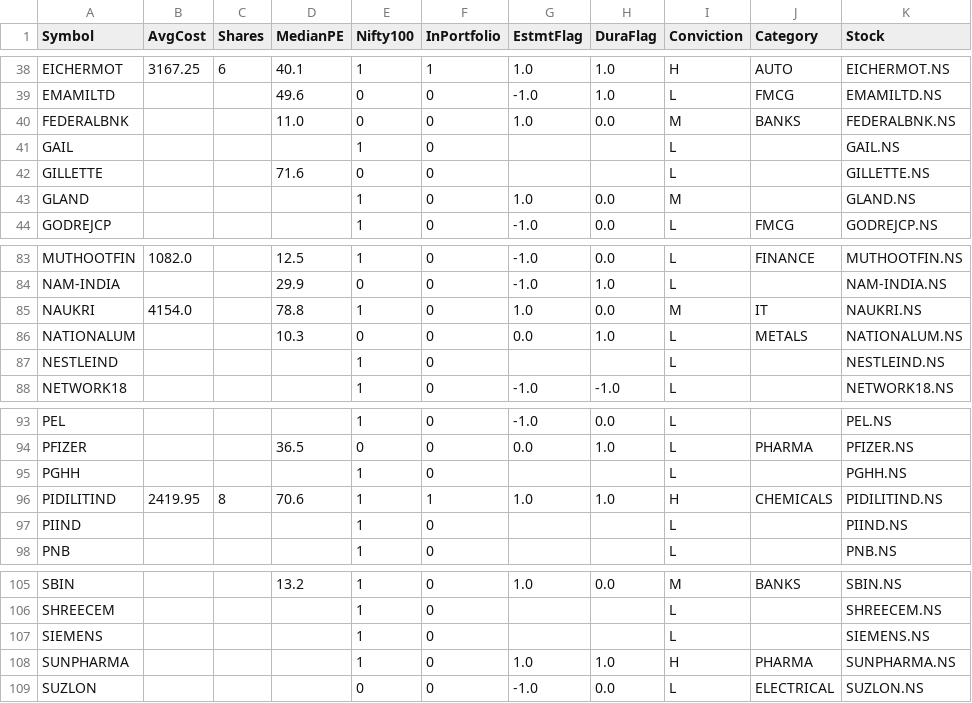
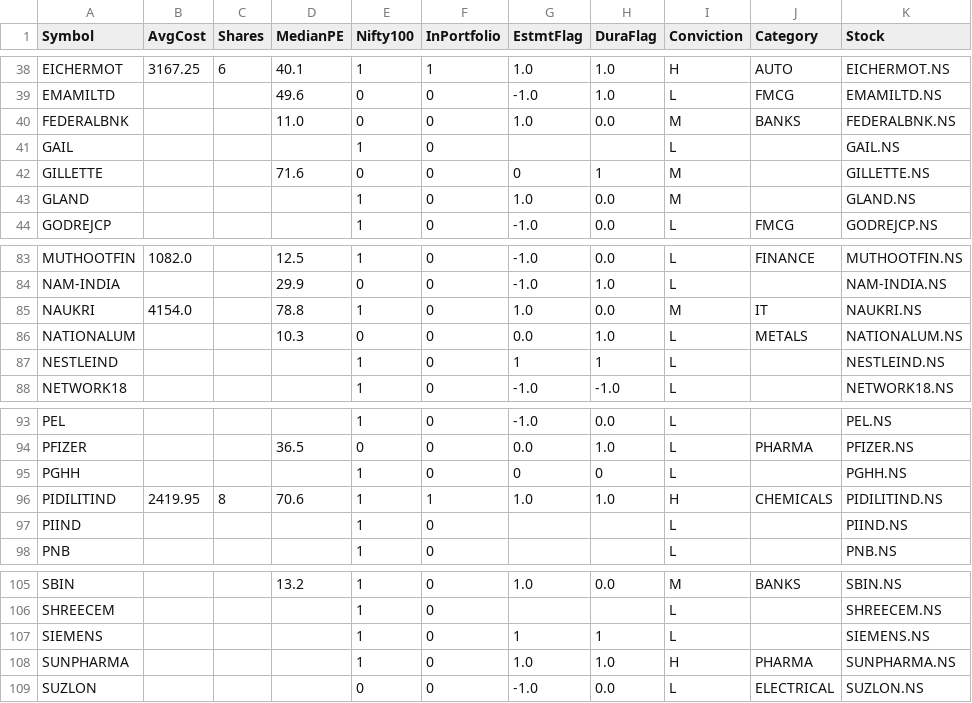
Before and after one commit to ankit-rathi/Data-Science-with-Python, a CSV file: Stock_Analysis/data/Nifty100Scrips.csv, drawn as a sheet; only a part is shown, gaps mark what is left out.

Commit message:
Update Nifty100Scrips.csv

```diff
--- a/Stock_Analysis/data/Nifty100Scrips.csv
+++ b/Stock_Analysis/data/Nifty100Scrips.csv
@@ -41,3 +41,3 @@ FEDERALBNK,,,11.0,0,0,1.0,0.0,M,BANKS,FEDERALBNK.NS
 GAIL,,,,1,0,,,L,,GAIL.NS
-GILLETTE,,,71.6,0,0,,,L,,GILLETTE.NS
+GILLETTE,,,71.6,0,0,0,1,M,,GILLETTE.NS
 GLAND,,,,1,0,1.0,0.0,M,,GLAND.NS
@@ -86,3 +86,3 @@ NAUKRI,4154.0,,78.8,1,0,1.0,0.0,M,IT,NAUKRI.NS
 NATIONALUM,,,10.3,0,0,0.0,1.0,L,METALS,NATIONALUM.NS
-NESTLEIND,,,,1,0,,,L,,NESTLEIND.NS
+NESTLEIND,,,,1,0,1,1,L,,NESTLEIND.NS
 NETWORK18,,,,1,0,-1.0,-1.0,L,,NETWORK18.NS
@@ -94,3 +94,3 @@ PEL,,,,1,0,-1.0,0.0,L,,PEL.NS
 PFIZER,,,36.5,0,0,0.0,1.0,L,PHARMA,PFIZER.NS
-PGHH,,,,1,0,,,L,,PGHH.NS
+PGHH,,,,1,0,0,0,L,,PGHH.NS
 PIDILITIND,2419.95,8,70.6,1,1,1.0,1.0,H,CHEMICALS,PIDILITIND.NS
@@ -106,3 +106,3 @@ SBIN,,,13.2,1,0,1.0,0.0,M,BANKS,SBIN.NS
 SHREECEM,,,,1,0,,,L,,SHREECEM.NS
-SIEMENS,,,,1,0,,,L,,SIEMENS.NS
+SIEMENS,,,,1,0,1,1,L,,SIEMENS.NS
 SUNPHARMA,,,,1,0,1.0,1.0,H,PHARMA,SUNPHARMA.NS
```
